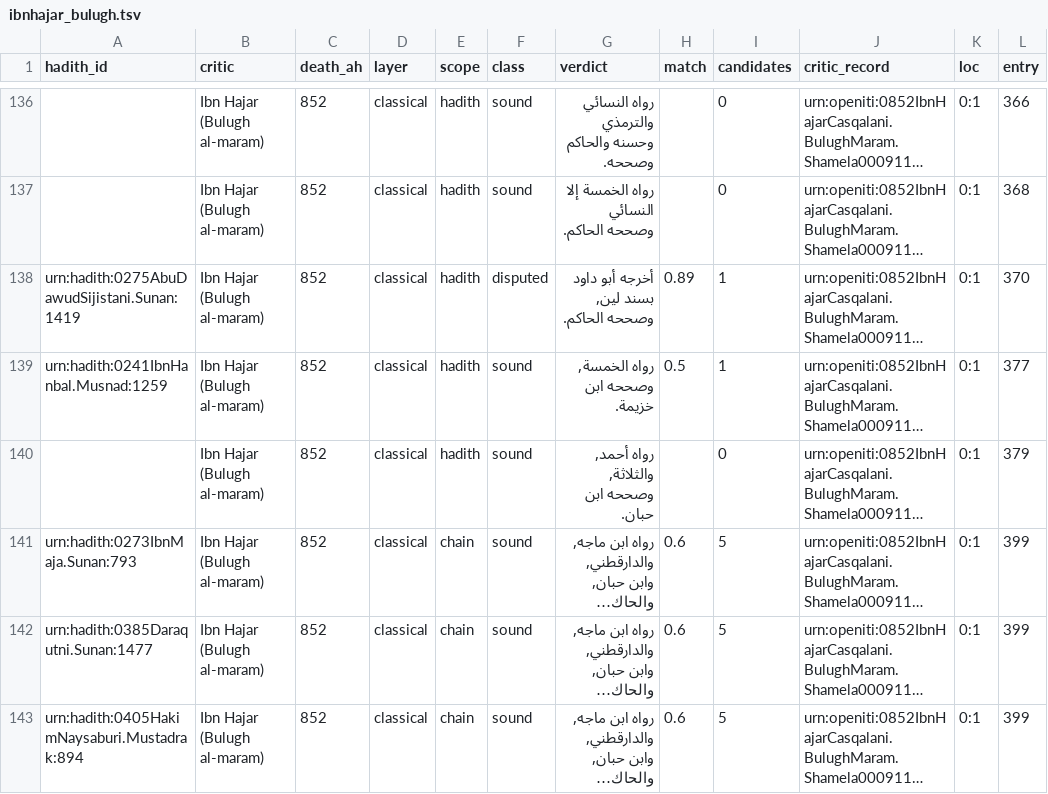
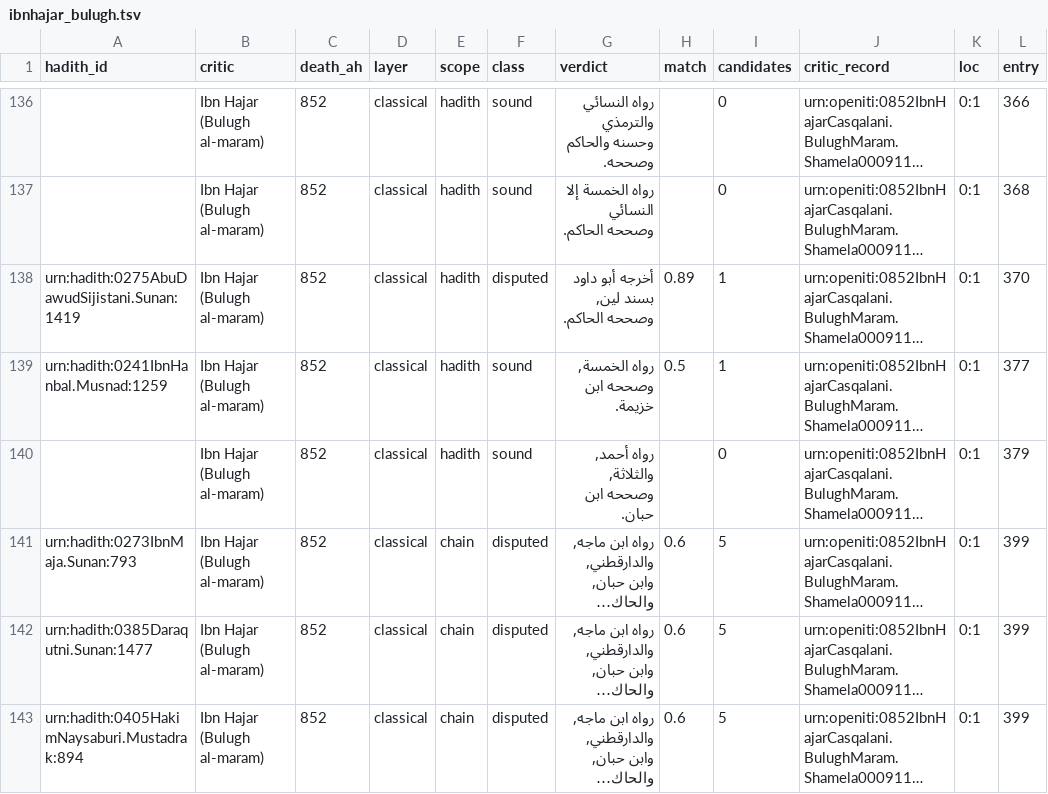
Before and after one commit to z98s2hdjfv-maker/islamic-library, a TSV file: apparatus/hadith_grades/ibnhajar_bulugh.tsv, drawn as a sheet; only a part is shown, gaps mark what is left out; long unchanged cells end in …; the diff covers the shown part only; the diff names each change by its address in the sheet, - before the commit and + after, or states it on an @@ line.

```diff
--- a/apparatus/hadith_grades/ibnhajar_bulugh.tsv
+++ b/apparatus/hadith_grades/ibnhajar_bulugh.tsv
-F141:F143 (class): sound
+F141:F143 (class): disputed
```
Also changed, not shown: 22 edited cells elsewhere in this file, MANIFEST.tsv, apparatus/hadith_grades/nawawi_khulasa.tsv, 16 other files.
